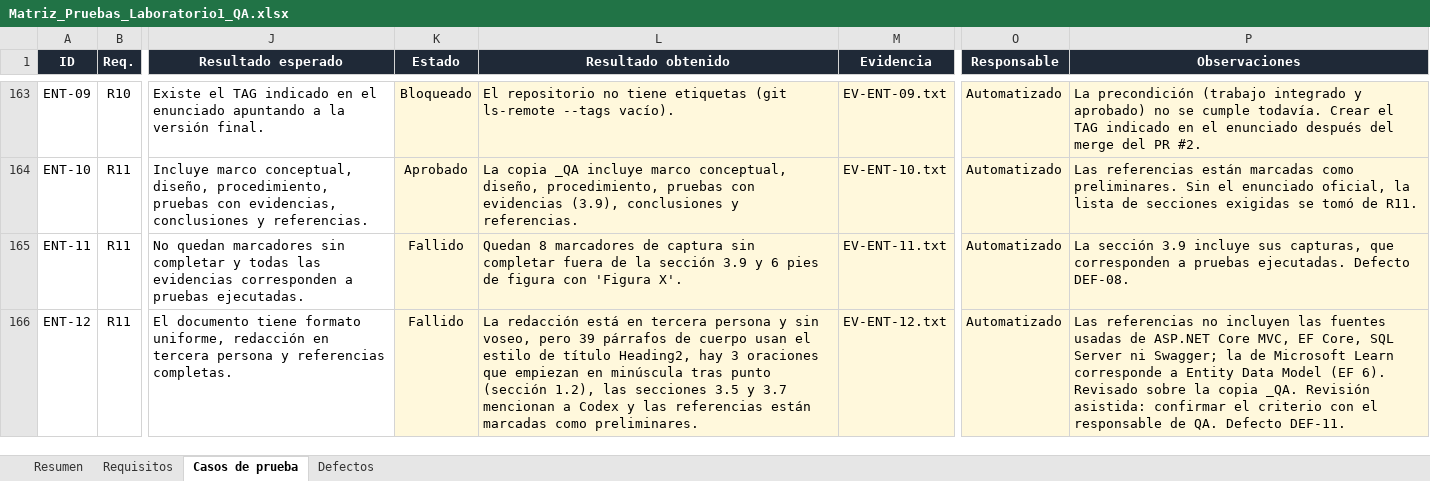
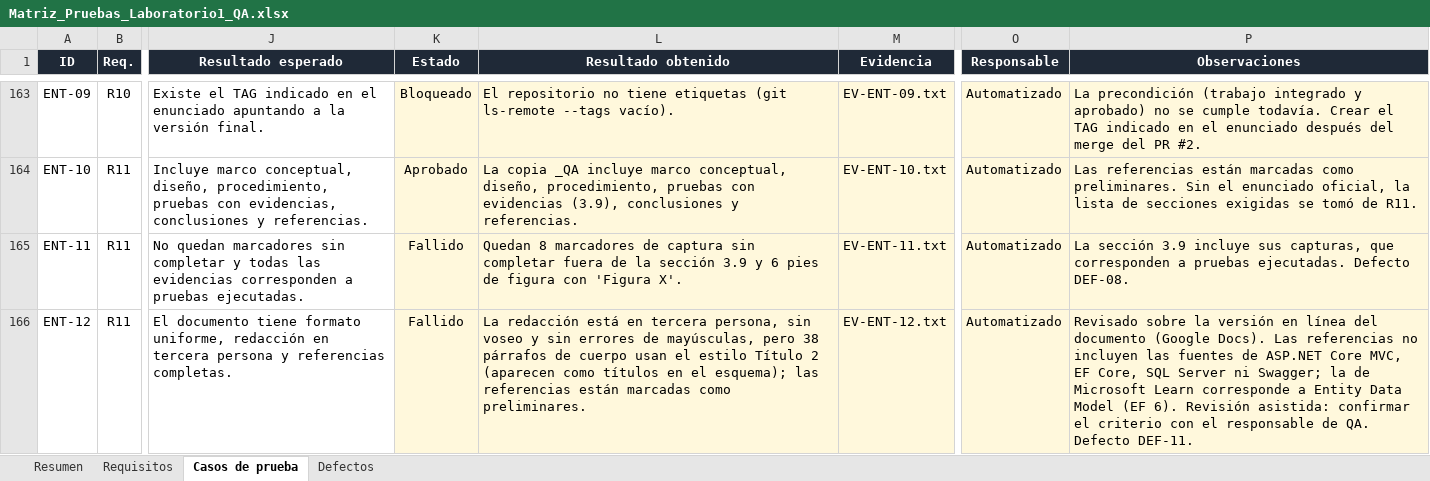
Before and after one commit to DresssOrtiz/personapi-dotnet, an Excel workbook: QA/Matriz_Pruebas_Laboratorio1_QA.xlsx, sheet Casos de prueba, drawn as a sheet; only a part is shown, gaps mark what is left out; values as stored, in another font and other column widths than the file's, no borders; conditional formats not drawn; the diff names each change by its address in the sheet, - before the commit and + after, or states it on an @@ line.

Commit message:
docs(qa): preparar la sección 3.9 para Google Docs
Agrega el HTML de la sección 3.9 y sus figuras para insertarlos en el
documento compartido. ENT-12 pasa a revisar la versión en línea del
documento y DEF-11 se ajusta a su estado actual.

```diff
--- a/QA/Matriz_Pruebas_Laboratorio1_QA.xlsx (sheet Casos de prueba)
+++ b/QA/Matriz_Pruebas_Laboratorio1_QA.xlsx (sheet Casos de prueba)
-L166 (Resultado obtenido): …en tercera persona y sin voseo, pero 39 párrafos de cuerpo usan el estilo de título Heading2, hay 3 oraciones que empiezan en minúscula tras punto (sección 1.2), las secciones 3.5 y 3.7 mencionan a Codex y las referencias…
+L166 (Resultado obtenido): …en tercera persona, sin voseo y sin errores de mayúsculas, pero 38 párrafos de cuerpo usan el estilo Título 2 (aparecen como títulos en el esquema); las referencias…
-P166 (Observaciones): Las referencias no incluyen las fuentes usadas de ASP.NET Core MVC, EF Core, SQL Server ni Swagger; la de Microsoft Learn corresponde a Entity Data Model (EF 6). Revisado sobre la copia _QA. Revisión asistida:…
+P166 (Observaciones): Revisado sobre la versión en línea del documento (Google Docs). Las referencias no incluyen las fuentes de ASP.NET Core MVC, EF Core, SQL Server ni Swagger; la de Microsoft Learn corresponde a Entity Data Model (EF 6). Revisión asistida:…
```
Also changed, not shown: sheet Defectos, 15 other files.
